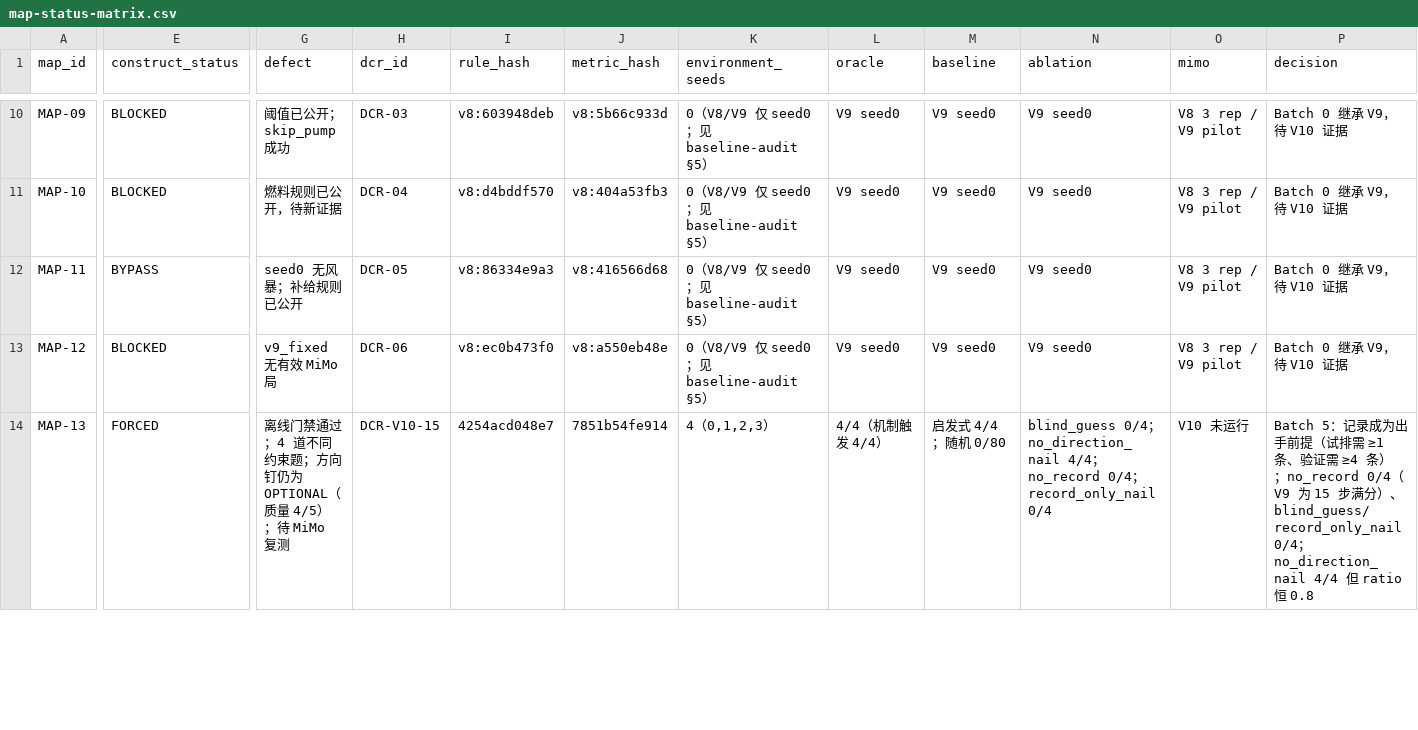
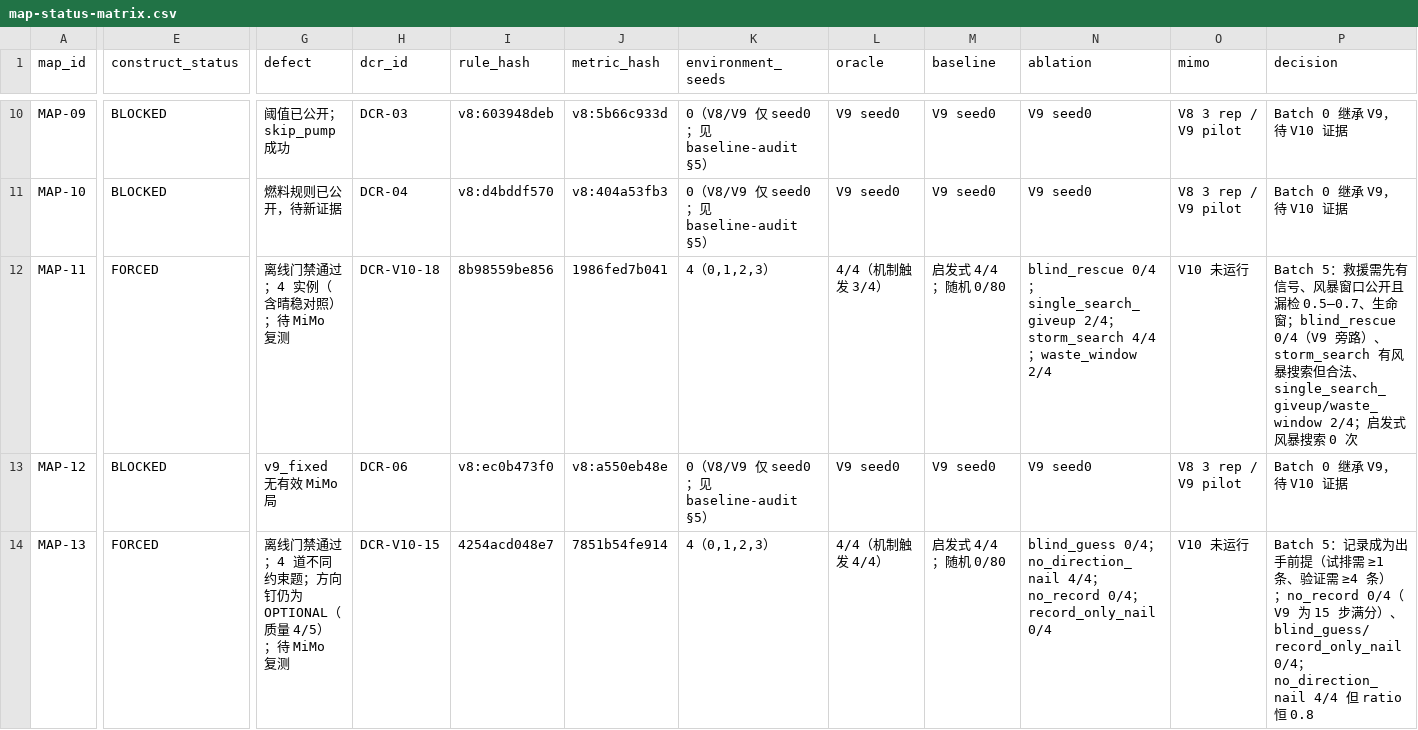
Before and after one commit to wenxvn/Agent-Arena, a CSV file: docs/v10/map-status-matrix.csv, drawn as a sheet; only a part is shown, gaps mark what is left out; the diff names each change by its address in the sheet, - before the commit and + after, or states it on an @@ line.

Commit message:
feat(v10): batch 5 MAP-11 极地搜救 风暴噪声与生命窗
DCR-V10-18；救援需先有信号、风暴窗口公开且漏检 0.5-0.7、生命窗 hard fail；
blind_rescue 0/4（最后一个 BYPASS 关闭）、single_search_giveup/waste_window 2/4；1020 pytest passed

```diff
--- a/docs/v10/map-status-matrix.csv
+++ b/docs/v10/map-status-matrix.csv
-E12 (construct_status): BYPASS
+E12 (construct_status): FORCED
-G12 (defect): seed0 无风暴；补给规则已公开
+G12 (defect): 离线门禁通过；4 实例（含晴稳对照）；待 MiMo 复测
-H12 (dcr_id): DCR-05
+H12 (dcr_id): DCR-V10-18
-I12 (rule_hash): v8:86334e9a3
+I12 (rule_hash): 8b98559be856
-J12 (metric_hash): v8:416566d68
+J12 (metric_hash): 1986fed7b041
-K12 (environment_seeds): 0（V8/V9 仅 seed0；见 baseline-audit §5）
+K12 (environment_seeds): 4（0,1,2,3）
-L12 (oracle): V9 seed0
+L12 (oracle): 4/4（机制触发 3/4）
-M12 (baseline): V9 seed0
+M12 (baseline): 启发式 4/4；随机 0/80
-N12 (ablation): V9 seed0
+N12 (ablation): blind_rescue 0/4；single_search_giveup 2/4；storm_search 4/4；waste_window 2/4
-O12 (mimo): V8 3 rep / V9 pilot
+O12 (mimo): V10 未运行
-P12 (decision): Batch 0 继承 V9，待 V10 证据
+P12 (decision): Batch 5：救援需先有信号、风暴窗口公开且漏检 0.5–0.7、生命窗；blind_rescue 0/4（V9 旁路）、storm_search 有风暴搜索但合法、single_search_giveup/waste_window 2/4；启发式风暴搜索 0 次
```
Also changed, not shown: 9 other files.
